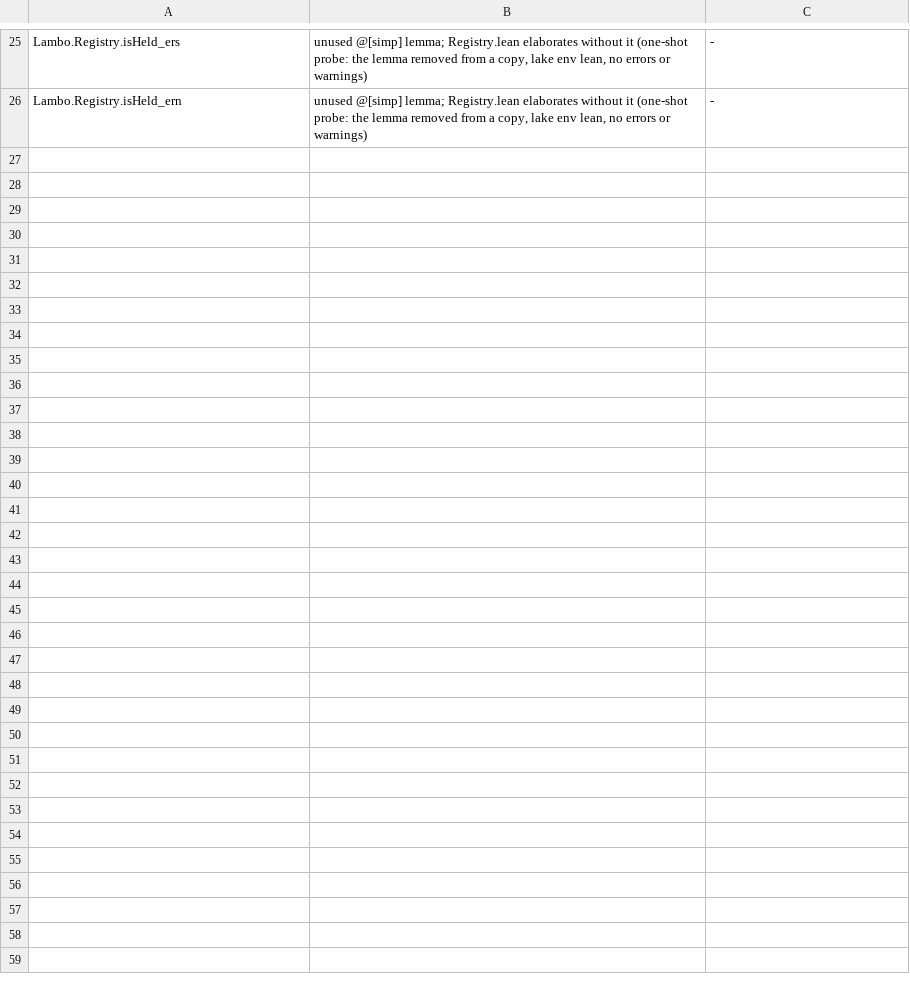
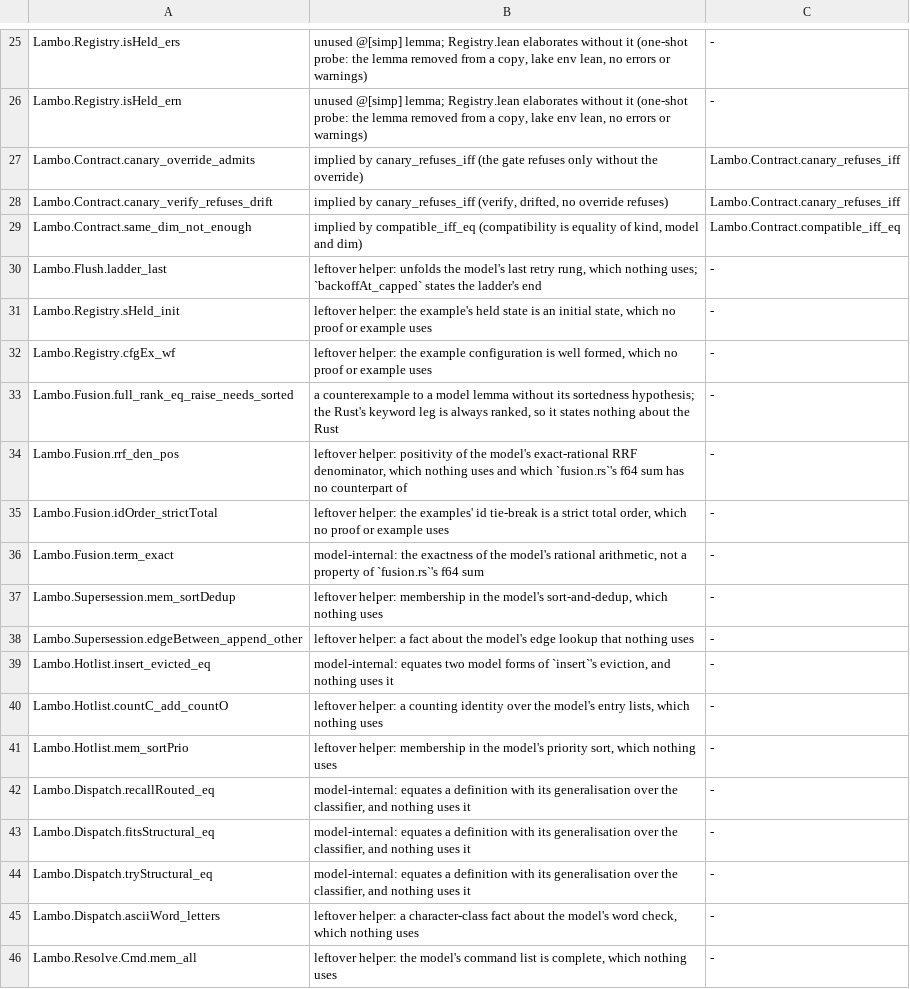
Before and after one commit to nrynss/lambo, a TSV file: formal/audit/deleted-theorems.tsv, drawn as a sheet; only a part is shown, gaps mark what is left out; the diff covers the shown part only.

Commit message:
formal: every theorem is used by a proof or states its Rust guarantee
The purpose review of every theorem no proof uses (352, the unreferenced
ones and the cited ones with no doc comment), against the rule in the
README's "How the models are written":

- 232 kept with a doc comment that now says, in one sentence, what they
  guarantee about which Rust behaviour (the function, receipt answer,
  order or invariant, and the issue or test where there is one), most of
  them rewritten from comments that only restated the Lean;
- 13 kept as they were, their comments already naming the Rust;
- 38 deleted, each listed in formal/audit/deleted-theorems.tsv with its
  reason: model-internal or leftover helpers nothing uses (and the six
  helpers only those used), counterexamples to model lemmas' hypotheses,
  and statements a kept theorem implies (canary_verify_refuses_drift and
  canary_override_admits by canary_refuses_iff, same_dim_not_enough by
  compatible_iff_eq, legal_ne by legal_irrefl). None was cited by a docs
  anchor, the claims ledger, a Rust comment, the oracle or the README;
  orderInv_nil's Audit.lean line goes with it.

audit-theorems.py --check now passes (2,412 theorems, each used or
documented), and the report classes a documented theorem (a). The README's
count is 2,412 and the audit 843 theorems.

```diff
--- a/formal/audit/deleted-theorems.tsv
+++ b/formal/audit/deleted-theorems.tsv
@@ -26 +26,21 @@ Lambo.Registry.isHeld_ers	unused @[simp] lemma; Registry.lean elaborates without
 Lambo.Registry.isHeld_ern	unused @[simp] lemma; Registry.lean elaborates without it (one-shot probe: the lemma removed from a copy, lake env lean, no errors or warnings)	-
+Lambo.Contract.canary_override_admits	implied by canary_refuses_iff (the gate refuses only without the override)	Lambo.Contract.canary_refuses_iff
+Lambo.Contract.canary_verify_refuses_drift	implied by canary_refuses_iff (verify, drifted, no override refuses)	Lambo.Contract.canary_refuses_iff
+Lambo.Contract.same_dim_not_enough	implied by compatible_iff_eq (compatibility is equality of kind, model and dim)	Lambo.Contract.compatible_iff_eq
+Lambo.Flush.ladder_last	leftover helper: unfolds the model's last retry rung, which nothing uses; `backoffAt_capped` states the ladder's end	-
+Lambo.Registry.sHeld_init	leftover helper: the example's held state is an initial state, which no proof or example uses	-
+Lambo.Registry.cfgEx_wf	leftover helper: the example configuration is well formed, which no proof or example uses	-
+Lambo.Fusion.full_rank_eq_raise_needs_sorted	a counterexample to a model lemma without its sortedness hypothesis; the Rust's keyword leg is always ranked, so it states nothing about the Rust	-
+Lambo.Fusion.rrf_den_pos	leftover helper: positivity of the model's exact-rational RRF denominator, which nothing uses and which `fusion.rs`'s f64 sum has no counterpart of	-
+Lambo.Fusion.idOrder_strictTotal	leftover helper: the examples' id tie-break is a strict total order, which no proof or example uses	-
+Lambo.Fusion.term_exact	model-internal: the exactness of the model's rational arithmetic, not a property of `fusion.rs`'s f64 sum	-
+Lambo.Supersession.mem_sortDedup	leftover helper: membership in the model's sort-and-dedup, which nothing uses	-
+Lambo.Supersession.edgeBetween_append_other	leftover helper: a fact about the model's edge lookup that nothing uses	-
+Lambo.Hotlist.insert_evicted_eq	model-internal: equates two model forms of `insert`'s eviction, and nothing uses it	-
+Lambo.Hotlist.countC_add_countO	leftover helper: a counting identity over the model's entry lists, which nothing uses	-
+Lambo.Hotlist.mem_sortPrio	leftover helper: membership in the model's priority sort, which nothing uses	-
+Lambo.Dispatch.recallRouted_eq	model-internal: equates a definition with its generalisation over the classifier, and nothing uses it	-
+Lambo.Dispatch.fitsStructural_eq	model-internal: equates a definition with its generalisation over the classifier, and nothing uses it	-
+Lambo.Dispatch.tryStructural_eq	model-internal: equates a definition with its generalisation over the classifier, and nothing uses it	-
+Lambo.Dispatch.asciiWord_letters	leftover helper: a character-class fact about the model's word check, which nothing uses	-
+Lambo.Resolve.Cmd.mem_all	leftover helper: the model's command list is complete, which nothing uses	-
```
Also changed, not shown: 18 added rows elsewhere in this file, 34 other files.
